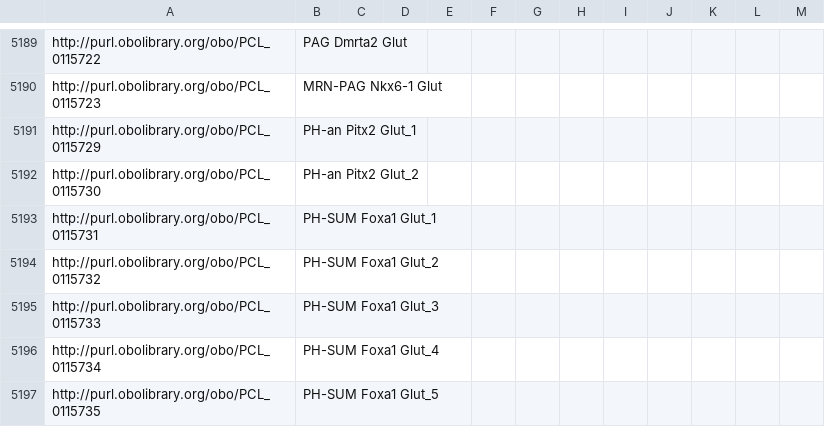
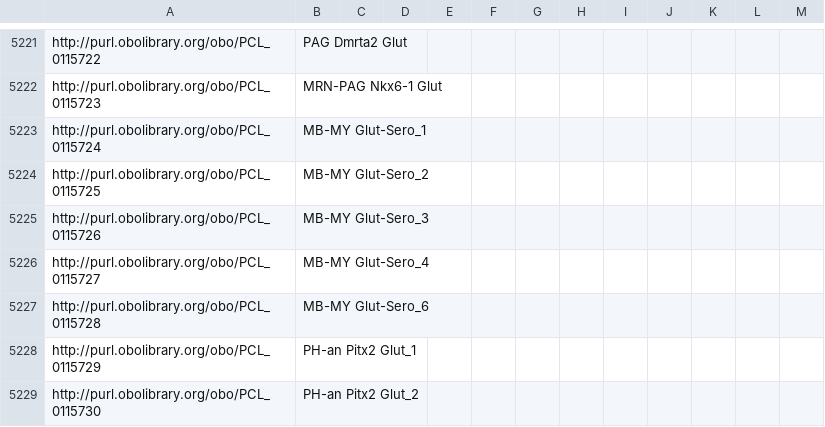
Before and after one commit to Cellular-Semantics/whole_mouse_brain_ontology, a TSV file: src/patterns/data/default/CS202212150_class_curation.tsv, drawn as a sheet; only a part is shown, gaps mark what is left out; the shorter side is filled out with more unchanged rows; the diff covers the shown part only; the diff names each change by its address in the sheet, - before the commit and + after, or states it on an @@ line.

Commit message:
taxonomy config sero added

```diff
--- a/src/patterns/data/default/CS202212150_class_curation.tsv
+++ b/src/patterns/data/default/CS202212150_class_curation.tsv
+row 5223: http://purl.obolibrary.org/obo/PCL_0115724 | MB-MY Glut-Sero_1
+row 5224: http://purl.obolibrary.org/obo/PCL_0115725 | MB-MY Glut-Sero_2
+row 5225: http://purl.obolibrary.org/obo/PCL_0115726 | MB-MY Glut-Sero_3
+row 5226: http://purl.obolibrary.org/obo/PCL_0115727 | MB-MY Glut-Sero_4
+row 5227: http://purl.obolibrary.org/obo/PCL_0115728 | MB-MY Glut-Sero_6
```
Also changed, not shown: 32 added rows elsewhere in this file, 1 other file.
